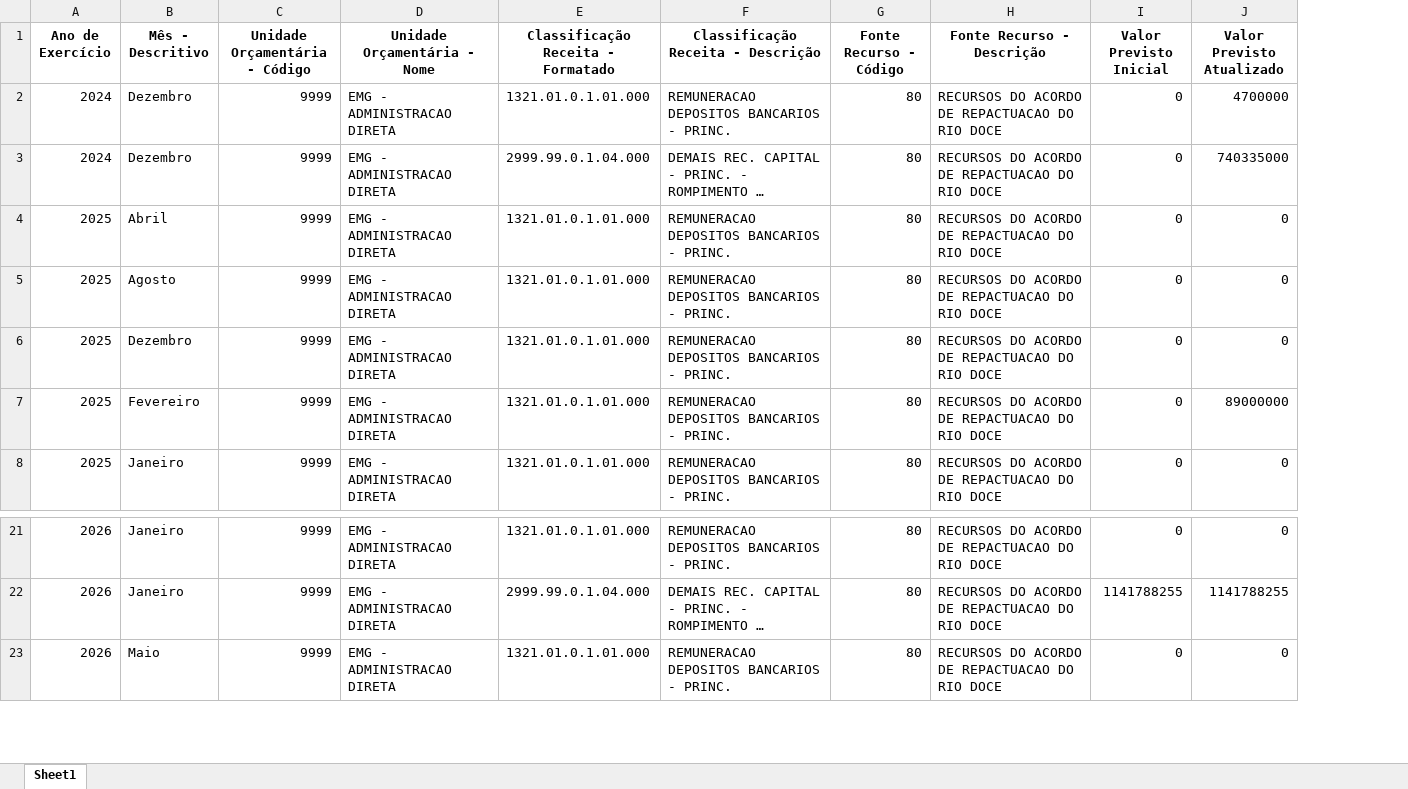
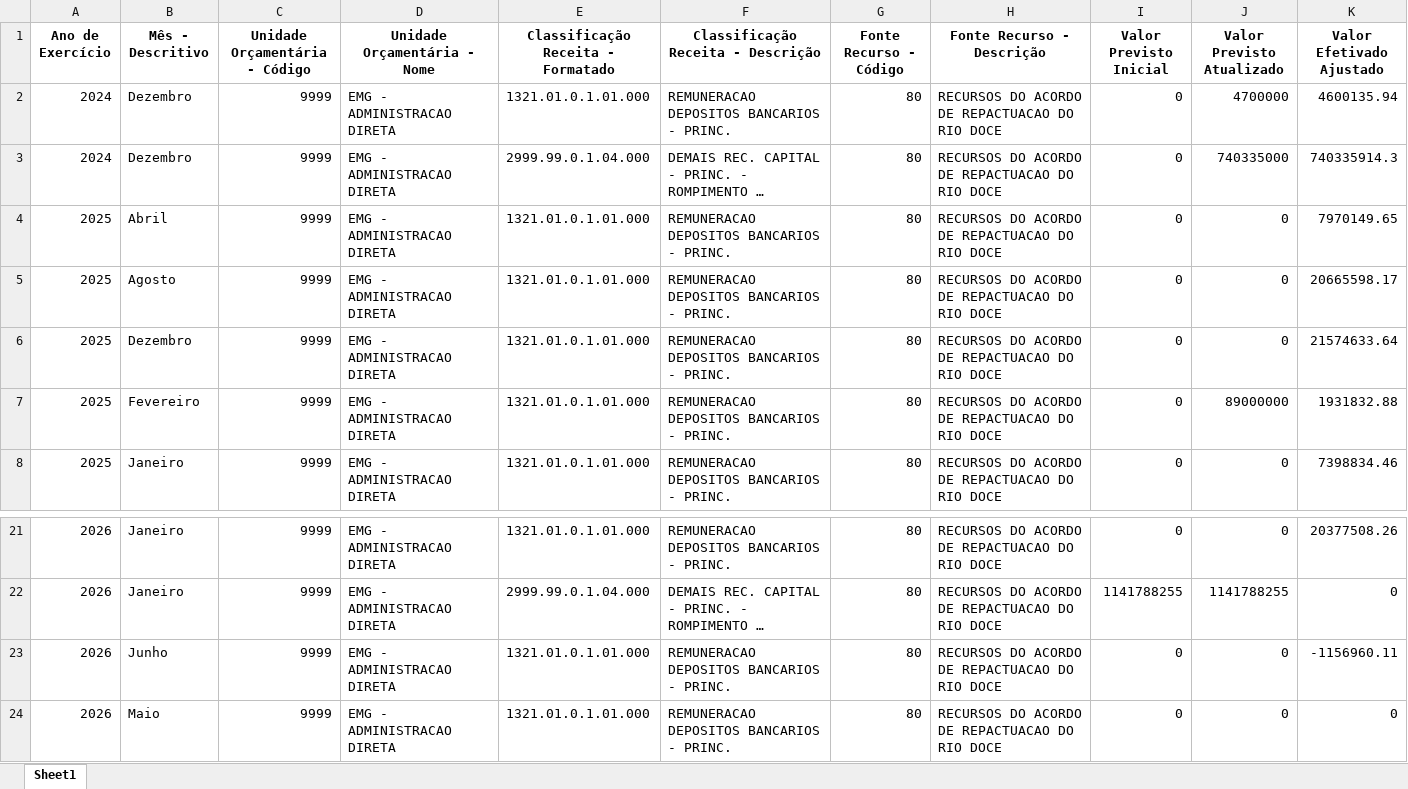
Before and after one commit to transparencia-mg/portal_mariana, an Excel workbook: upload/receita.xlsx, sheet Sheet1, drawn as a sheet; only a part is shown, gaps mark what is left out; long unchanged cells end in …; values as stored, in another font and other column widths than the file's, no borders; the diff names each change by its address in the sheet, - before the commit and + after, or states it on an @@ line.

Commit message:
atualiza

```diff
--- a/upload/receita.xlsx (sheet Sheet1)
+++ b/upload/receita.xlsx (sheet Sheet1)
+column K (Valor Efetivado Ajustado), rows 2-8: 4600135.94 | 740335914.3 | 7970149.65 | 20665598.17 | 21574633.64 | 1931832.88 | 7398834.46; rows 21-22: 20377508.26 | 0; row 24: 0
+row 23: 2026 | Junho | 9999 | EMG - ADMINISTRACAO DIRETA | 1321.01.0.1.01.000 | REMUNERACAO DEPOSITOS BANCARIOS - PRINC. | 80 | RECURSOS DO ACORDO DE REPACTUACAO DO RIO DOCE | 0 | 0 | -1156960.11
```
Also changed, not shown: upload/contabancaria.xlsx, upload/empenho.xlsx, 5 other files.
